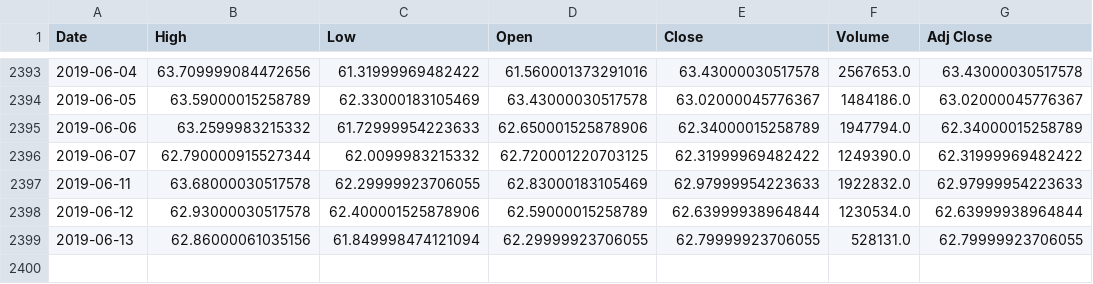
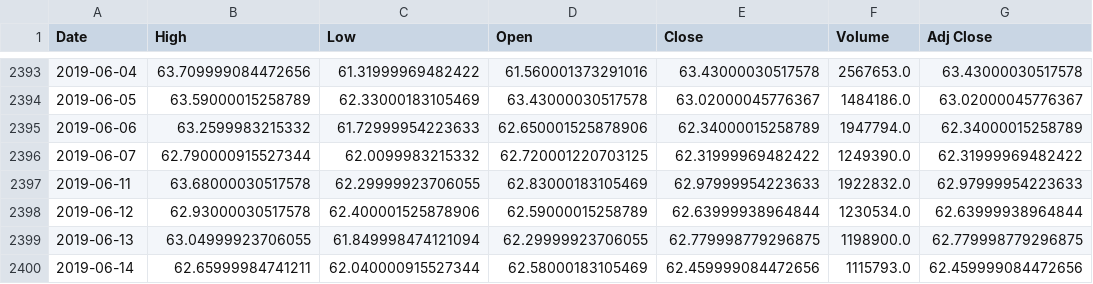
Before and after one commit to syikmis/stock_price_prediction, a CSV file: data/data/DAX30/BMW.DE.csv, drawn as a sheet; only a part is shown, gaps mark what is left out.

```diff
--- a/data/data/DAX30/BMW.DE.csv
+++ b/data/data/DAX30/BMW.DE.csv
@@ -2398,2 +2398,3 @@ Date,High,Low,Open,Close,Volume,Adj Close
 2019-06-12,62.93000030517578,62.400001525878906,62.59000015258789,62.63999938964844,1230534.0,62.63999938964844
-2019-06-13,62.86000061035156,61.849998474121094,62.29999923706055,62.79999923706055,528131.0,62.79999923706055
+2019-06-13,63.04999923706055,61.849998474121094,62.29999923706055,62.779998779296875,1198900.0,62.779998779296875
+2019-06-14,62.65999984741211,62.040000915527344,62.58000183105469,62.459999084472656,1115793.0,62.459999084472656
```
Also changed, not shown: data/data/DAX30.csv, data/data/DAX30/EOAN.DE.csv, 49 other files.
